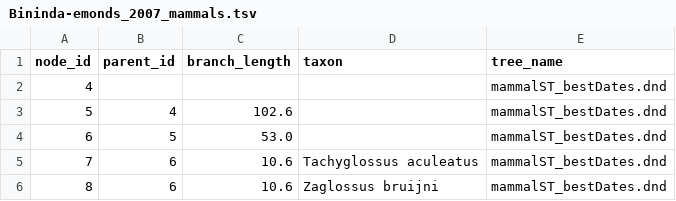
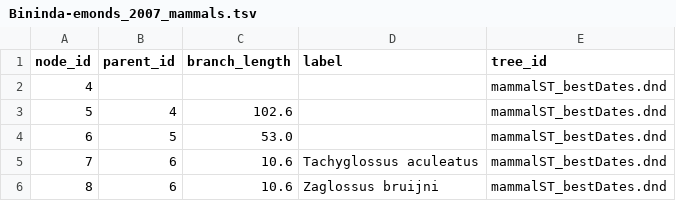
Before and after one commit to naturalis/trait-geo-diverse, a TSV file: data/phylogeny/Bininda-emonds_2007_mammals.tsv, drawn as a sheet; only a part is shown.

Commit message:
changed column headers

```diff
--- a/data/phylogeny/Bininda-emonds_2007_mammals.tsv
+++ b/data/phylogeny/Bininda-emonds_2007_mammals.tsv
@@ -1,2 +1,2 @@
-node_id	parent_id	branch_length	taxon	tree_name
+node_id	parent_id	branch_length	label	tree_id
 4				mammalST_bestDates.dnd
```
Also changed, not shown: 1 other file.
